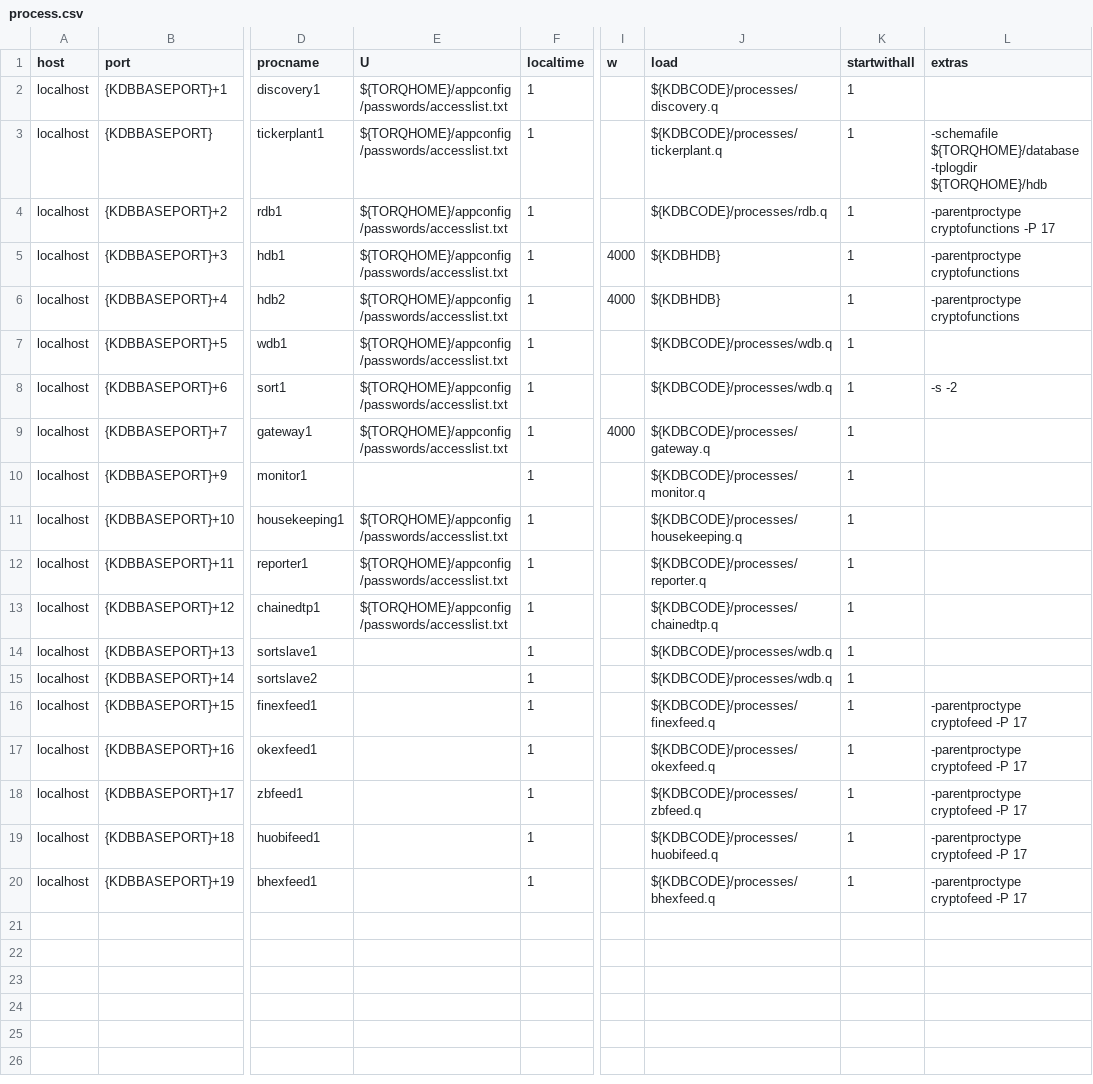
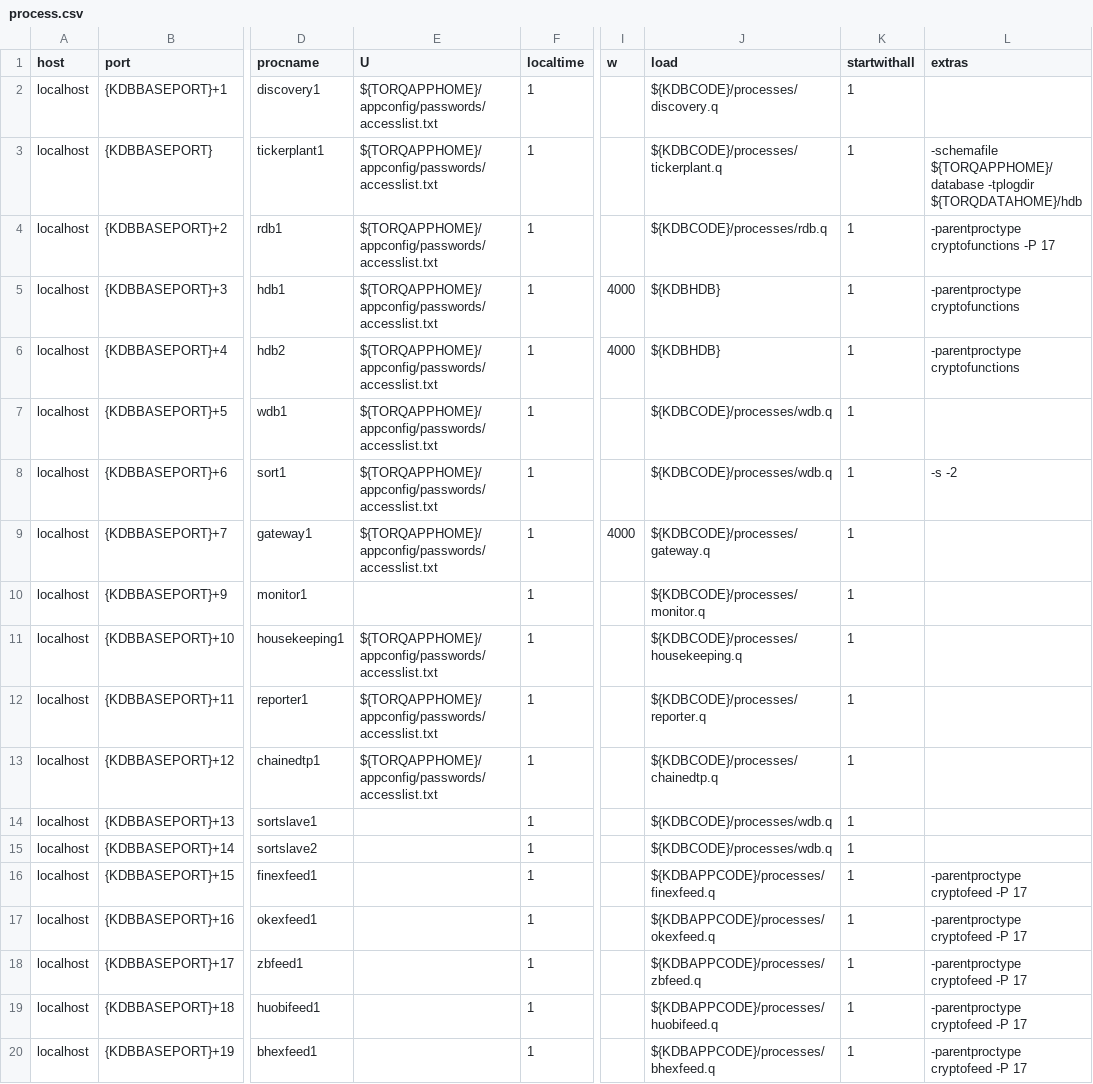
Before and after one commit to DataIntellectTech/TorQ-Crypto, a CSV file: appconfig/process.csv, drawn as a sheet; only a part is shown, gaps mark what is left out; the diff names each change by its address in the sheet, - before the commit and + after, or states it on an @@ line.

```diff
--- a/appconfig/process.csv
+++ b/appconfig/process.csv
-E2:E9 (U): ${TORQHOME}/appconfig/passwords/accesslist.txt
+E2:E9 (U): ${TORQAPPHOME}/appconfig/passwords/accesslist.txt
-L3 (extras): -schemafile ${TORQHOME}/database -tplogdir ${TORQHOME}/hdb
+L3 (extras): -schemafile ${TORQAPPHOME}/database -tplogdir ${TORQDATAHOME}/hdb
-E11:E13 (U): ${TORQHOME}/appconfig/passwords/accesslist.txt
+E11:E13 (U): ${TORQAPPHOME}/appconfig/passwords/accesslist.txt
-J16 (load): ${KDBCODE}/processes/finexfeed.q
+J16 (load): ${KDBAPPCODE}/processes/finexfeed.q
-J17 (load): ${KDBCODE}/processes/okexfeed.q
+J17 (load): ${KDBAPPCODE}/processes/okexfeed.q
-J18 (load): ${KDBCODE}/processes/zbfeed.q
+J18 (load): ${KDBAPPCODE}/processes/zbfeed.q
-J19 (load): ${KDBCODE}/processes/huobifeed.q
+J19 (load): ${KDBAPPCODE}/processes/huobifeed.q
-J20 (load): ${KDBCODE}/processes/bhexfeed.q
+J20 (load): ${KDBAPPCODE}/processes/bhexfeed.q
```
Also changed, not shown: 1 other file.
